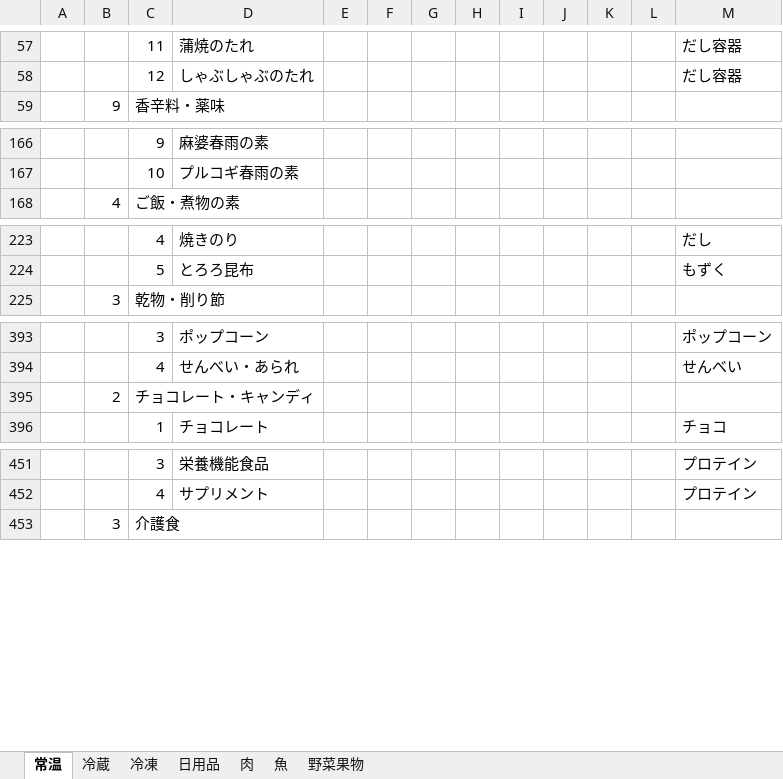
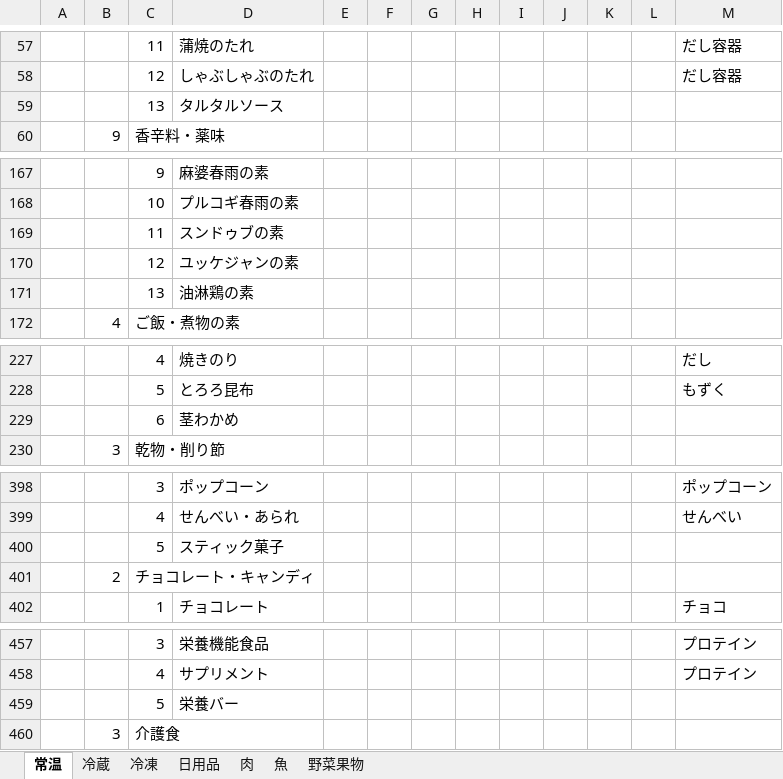
Before and after one commit to ke722i/receiptapp, an Excel workbook: tools/categoryTable.xlsx, sheet 常温, drawn as a sheet; only a part is shown, gaps mark what is left out; values as stored, in another font and other column widths than the file's, no borders; the diff names each change by its address in the sheet, - before the commit and + after, or states it on an @@ line.

```diff
--- a/tools/categoryTable.xlsx (sheet 常温)
+++ b/tools/categoryTable.xlsx (sheet 常温)
+row 59:  |  | 13 | タルタルソース
+row 169:  |  | 11 | スンドゥブの素
+row 170:  |  | 12 | ユッケジャンの素
+row 171:  |  | 13 | 油淋鶏の素
+row 229:  |  | 6 | 茎わかめ
+row 400:  |  | 5 | スティック菓子
+row 459:  |  | 5 | 栄養バー
```
Also changed, not shown: sheet 日用品, sheet 冷蔵, sheet 魚, 4 other files.
